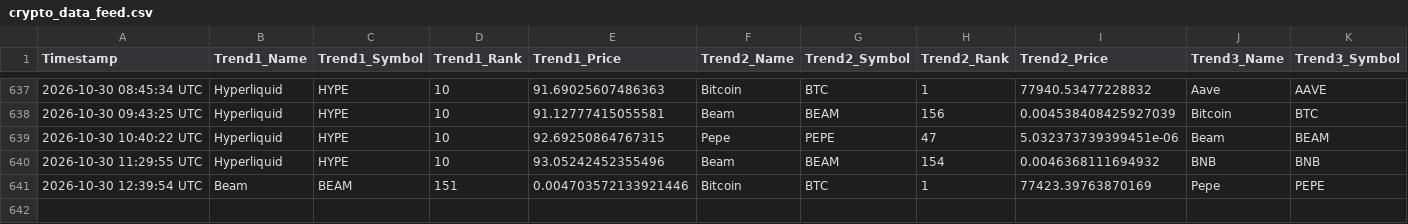
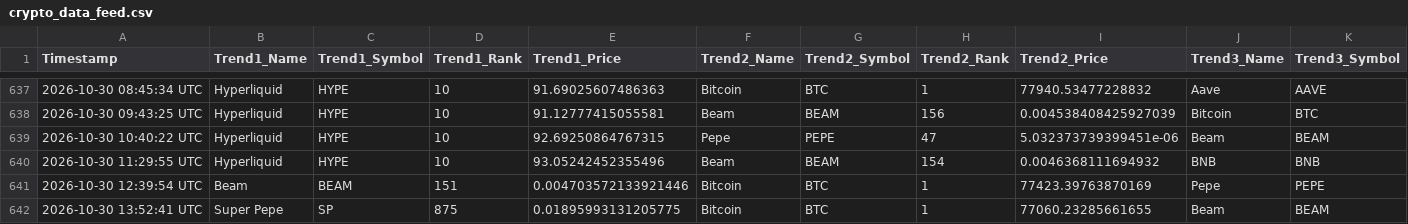
Before and after one commit to ezio-prog/crypto-data-grid, a CSV file: crypto_data_feed.csv, drawn as a sheet; only a part is shown, gaps mark what is left out; rows hold the shown columns only; the diff names each change by its address in the sheet, - before the commit and + after, or states it on an @@ line.

Commit message:
Automated update: Logged data string [skip ci]

```diff
--- a/crypto_data_feed.csv
+++ b/crypto_data_feed.csv
+row 642: 2026-10-30 13:52:41 UTC | Super Pepe | SP | 875 | 0.01895993131205775 | Bitcoin | BTC | 1 | 77060.23285661655 | Beam | BEAM
```
